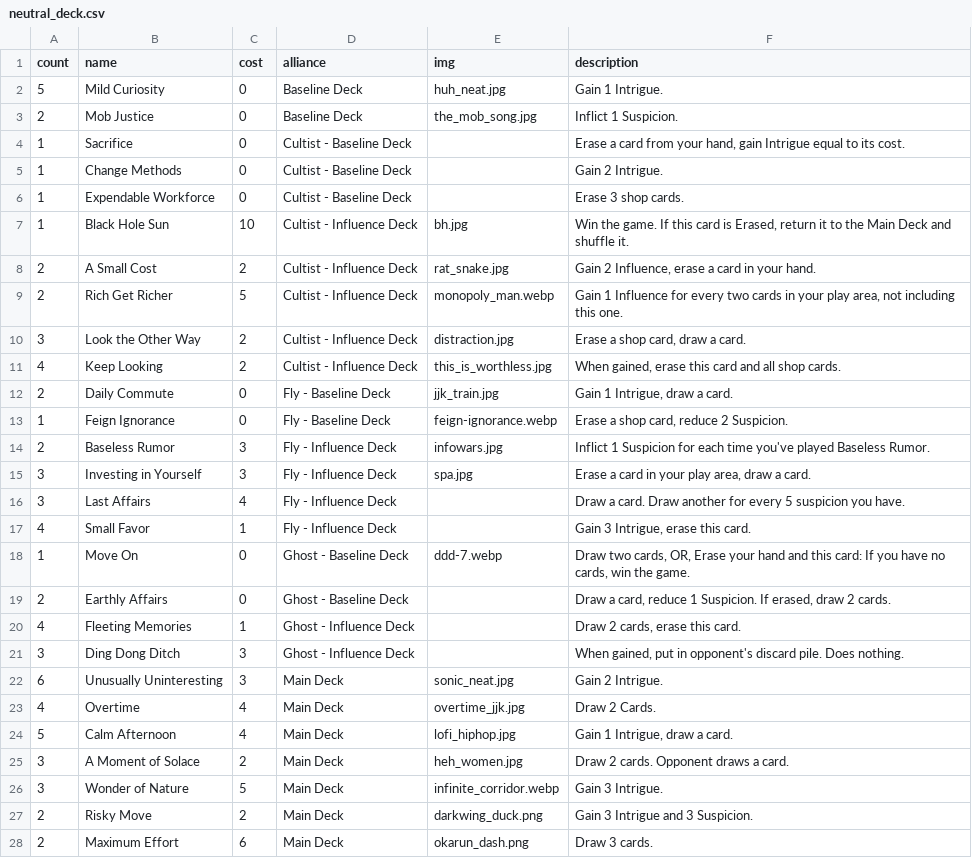
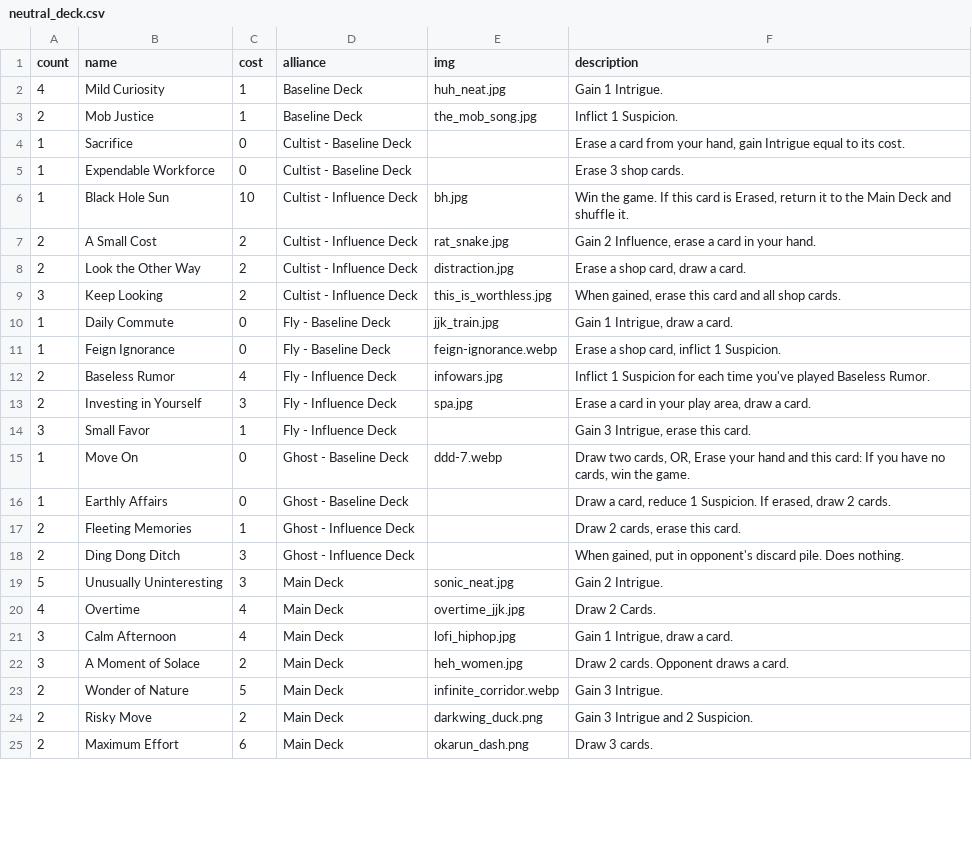
Before and after one commit to optimisticlucio/i-monster, a CSV file: csv/neutral_deck.csv, drawn as a sheet; only a part is shown; the diff covers the shown part only.

```diff
--- a/csv/neutral_deck.csv
+++ b/csv/neutral_deck.csv
@@ -1,6 +1,5 @@
 count,name,cost,alliance,img,description
-5,Mild Curiosity,0,Baseline Deck,huh_neat.jpg,Gain 1 Intrigue.
-2,Mob Justice,0,Baseline Deck,the_mob_song.jpg,Inflict 1 Suspicion.
+4,Mild Curiosity,1,Baseline Deck,huh_neat.jpg,Gain 1 Intrigue.
+2,Mob Justice,1,Baseline Deck,the_mob_song.jpg,Inflict 1 Suspicion.
 1,Sacrifice,0,Cultist - Baseline Deck,,"Erase a card from your hand, gain Intrigue equal to its cost."
-1,Change Methods,0,Cultist - Baseline Deck,,Gain 2 Intrigue.
 1,Expendable Workforce,0,Cultist - Baseline Deck,,Erase 3 shop cards.
@@ -8,21 +7,19 @@ count,name,cost,alliance,img,description
 2,A Small Cost,2,Cultist - Influence Deck,rat_snake.jpg,"Gain 2 Influence, erase a card in your hand."
-2,Rich Get Richer,5,Cultist - Influence Deck,monopoly_man.webp,"Gain 1 Influence for every two cards in your play area, not including this one."
-3,Look the Other Way,2,Cultist - Influence Deck,distraction.jpg,"Erase a shop card, draw a card."
-4,Keep Looking,2,Cultist - Influence Deck,this_is_worthless.jpg,"When gained, erase this card and all shop cards."
-2,Daily Commute,0,Fly - Baseline Deck,jjk_train.jpg,"Gain 1 Intrigue, draw a card."
-1,Feign Ignorance,0,Fly - Baseline Deck,feign-ignorance.webp,"Erase a shop card, reduce 2 Suspicion."
-2,Baseless Rumor,3,Fly - Influence Deck,infowars.jpg,Inflict 1 Suspicion for each time you've played Baseless Rumor.
-3,Investing in Yourself,3,Fly - Influence Deck,spa.jpg,"Erase a card in your play area, draw a card."
-3,Last Affairs,4,Fly - Influence Deck,,Draw a card. Draw another for every 5 suspicion you have.
-4,Small Favor,1,Fly - Influence Deck,,"Gain 3 Intrigue, erase this card."
+2,Look the Other Way,2,Cultist - Influence Deck,distraction.jpg,"Erase a shop card, draw a card."
+3,Keep Looking,2,Cultist - Influence Deck,this_is_worthless.jpg,"When gained, erase this card and all shop cards."
+1,Daily Commute,0,Fly - Baseline Deck,jjk_train.jpg,"Gain 1 Intrigue, draw a card."
+1,Feign Ignorance,0,Fly - Baseline Deck,feign-ignorance.webp,"Erase a shop card, inflict 1 Suspicion."
+2,Baseless Rumor,4,Fly - Influence Deck,infowars.jpg,Inflict 1 Suspicion for each time you've played Baseless Rumor.
+2,Investing in Yourself,3,Fly - Influence Deck,spa.jpg,"Erase a card in your play area, draw a card."
+3,Small Favor,1,Fly - Influence Deck,,"Gain 3 Intrigue, erase this card."
 1,Move On,0,Ghost - Baseline Deck,ddd-7.webp,"Draw two cards, OR, Erase your hand and this card: If you have no cards, win the game."
-2,Earthly Affairs,0,Ghost - Baseline Deck,,"Draw a card, reduce 1 Suspicion. If erased, draw 2 cards."
-4,Fleeting Memories,1,Ghost - Influence Deck,,"Draw 2 cards, erase this card."
-3,Ding Dong Ditch,3,Ghost - Influence Deck,,"When gained, put in opponent's discard pile. Does nothing."
-6,Unusually Uninteresting,3,Main Deck,sonic_neat.jpg,Gain 2 Intrigue.
+1,Earthly Affairs,0,Ghost - Baseline Deck,,"Draw a card, reduce 1 Suspicion. If erased, draw 2 cards."
+2,Fleeting Memories,1,Ghost - Influence Deck,,"Draw 2 cards, erase this card."
+2,Ding Dong Ditch,3,Ghost - Influence Deck,,"When gained, put in opponent's discard pile. Does nothing."
+5,Unusually Uninteresting,3,Main Deck,sonic_neat.jpg,Gain 2 Intrigue.
 4,Overtime,4,Main Deck,overtime_jjk.jpg,Draw 2 Cards.
-5,Calm Afternoon,4,Main Deck,lofi_hiphop.jpg,"Gain 1 Intrigue, draw a card."
+3,Calm Afternoon,4,Main Deck,lofi_hiphop.jpg,"Gain 1 Intrigue, draw a card."
 3,A Moment of Solace,2,Main Deck,heh_women.jpg,Draw 2 cards. Opponent draws a card.
-3,Wonder of Nature,5,Main Deck,infinite_corridor.webp,Gain 3 Intrigue.
-2,Risky Move,2,Main Deck,darkwing_duck.png,Gain 3 Intrigue and 3 Suspicion.
+2,Wonder of Nature,5,Main Deck,infinite_corridor.webp,Gain 3 Intrigue.
+2,Risky Move,2,Main Deck,darkwing_duck.png,Gain 3 Intrigue and 2 Suspicion.
 2,Maximum Effort,6,Main Deck,okarun_dash.png,Draw 3 cards.
```
Also changed, not shown: 4 removed rows and 10 edited cells elsewhere in this file, 1 other file.
